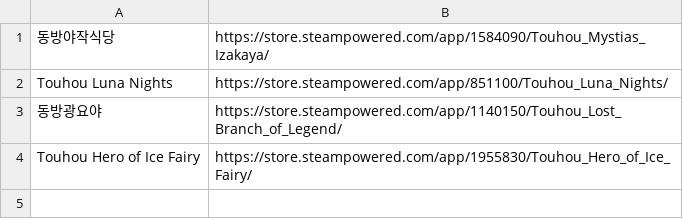
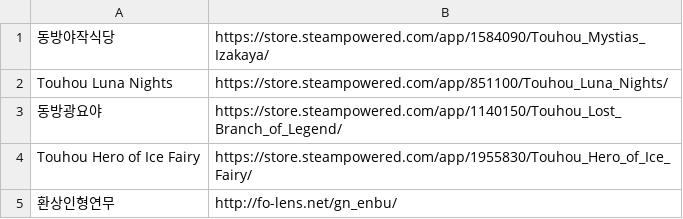
Before and after one commit to Project2510/Touhou-Korean-Info, a CSV file: csv/links_mp_game.csv, drawn as a sheet.

Commit message:
Update links_mp_game.csv

```diff
--- a/csv/links_mp_game.csv
+++ b/csv/links_mp_game.csv
@@ -4 +4,2 @@ Touhou Luna Nights,https://store.steampowered.com/app/851100/Touhou_Luna_Nights/
 Touhou Hero of Ice Fairy,https://store.steampowered.com/app/1955830/Touhou_Hero_of_Ice_Fairy/
+환상인형연무, http://fo-lens.net/gn_enbu/
```
